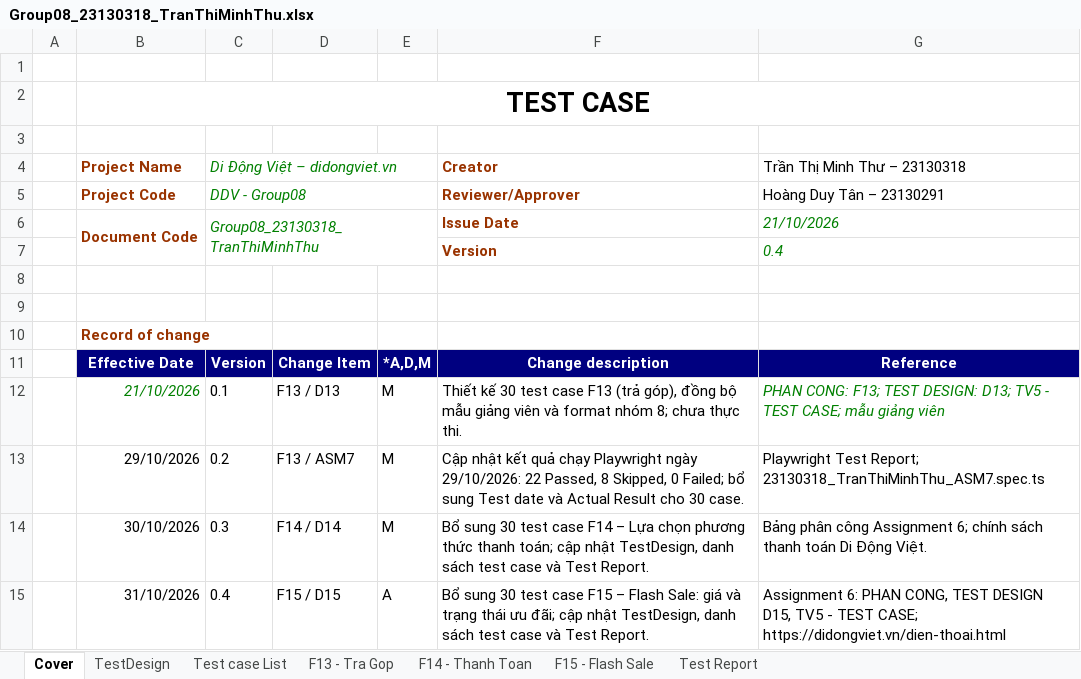
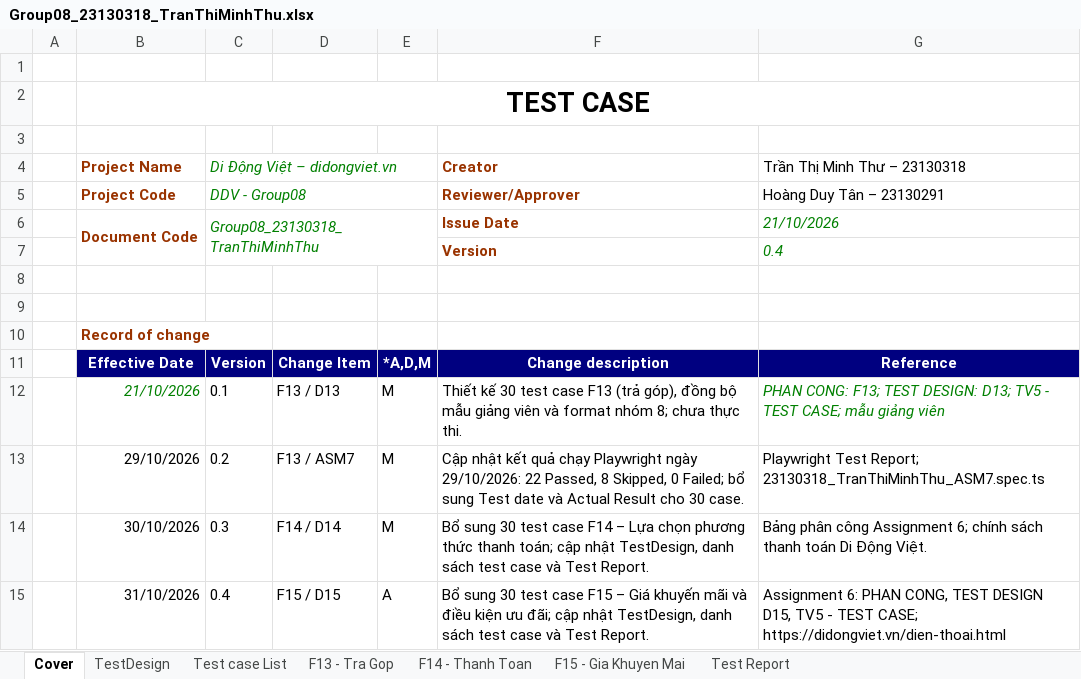
Before and after one commit to HoangDuyTan/Group08-Software-Test, an Excel workbook: docs/individual/Group08_23130318_TranThiMinhThu.xlsx, sheet Cover, drawn as a sheet; values as stored, in another font and other column widths than the file's, no borders; the diff names each change by its address in the sheet, - before the commit and + after, or states it on an @@ line.

```diff
--- a/docs/individual/Group08_23130318_TranThiMinhThu.xlsx (sheet Cover)
+++ b/docs/individual/Group08_23130318_TranThiMinhThu.xlsx (sheet Cover)
-sheet tab: F15 - Flash Sale
+sheet tab: F15 - Gia Khuyen Mai
-F15 (Creator): …F15 – Flash Sale: giá và trạng thái ưu đãi;…
+F15 (Creator): …F15 – Giá khuyến mãi và điều kiện ưu đãi;…
```
Also changed, not shown: sheet TestDesign, sheet F15 - Gia Khuyen Mai, sheet Test case List, formulas that keep their value, docs/merged/Group08_Merged_TestCases.xlsx, 2 other files.
